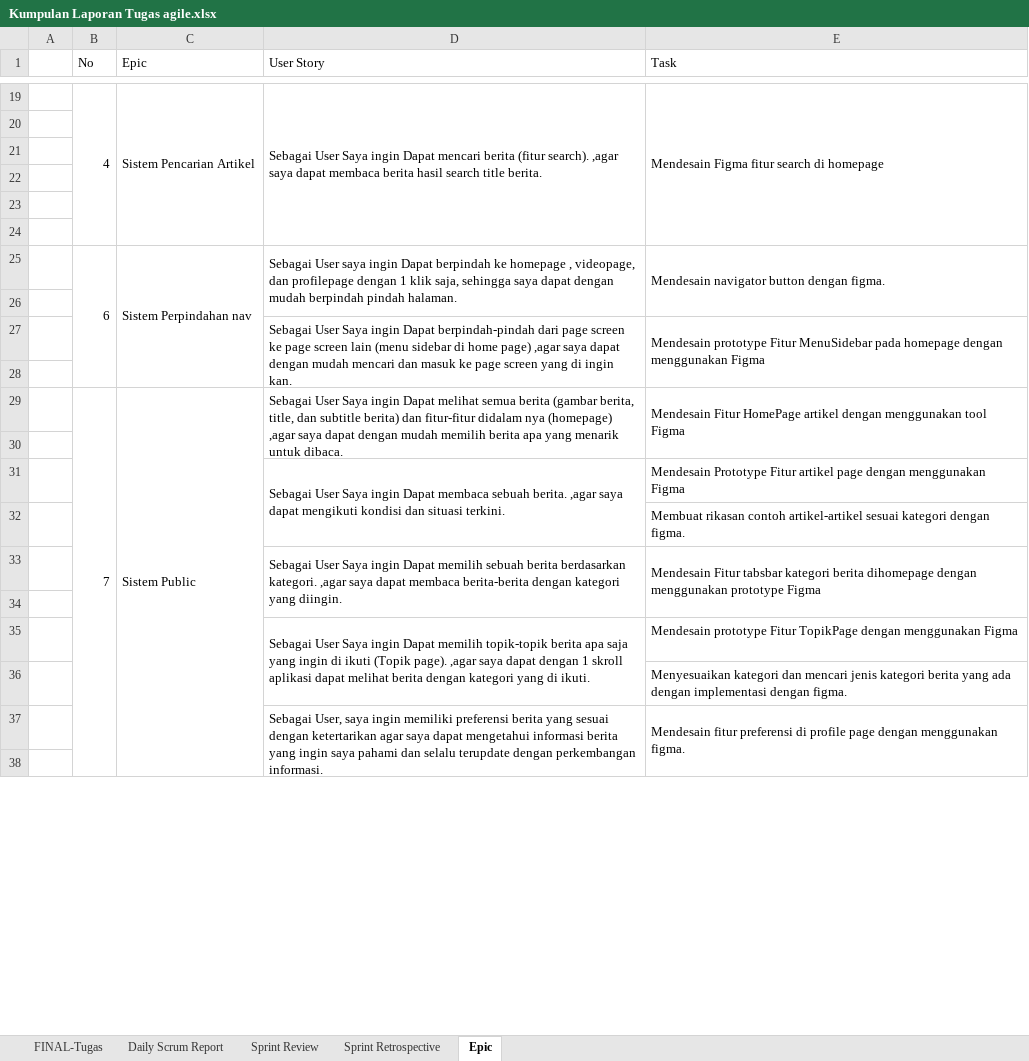
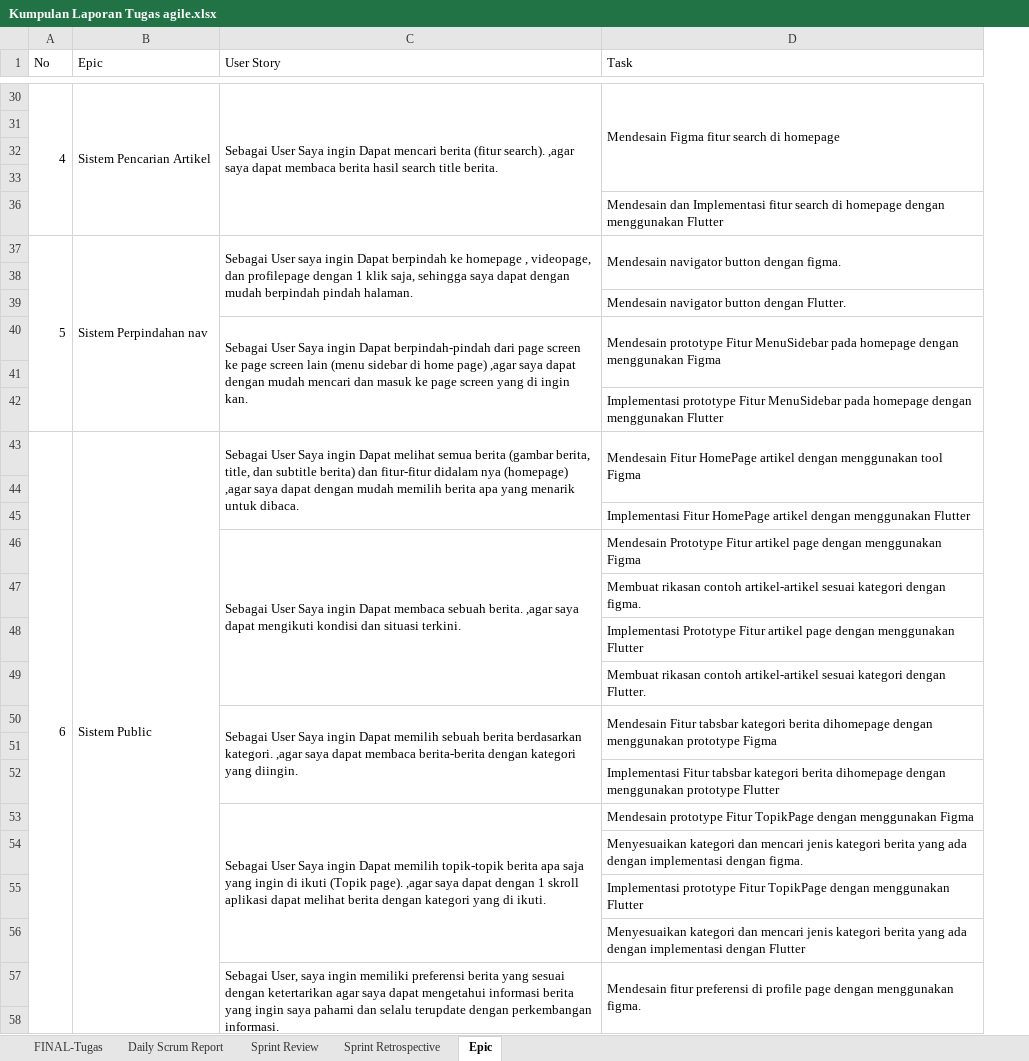
Before and after one commit to 211111237/Majalah-Forbes---IF-A-Sore, an Excel workbook: LaporanPerSprint/Kumpulan Laporan Tugas agile.xlsx, sheet Epic, drawn as a sheet; only a part is shown, gaps mark what is left out; values as stored, in another font and other column widths than the file's, no cell formats; removed rows and columns are numbered as before the commit, all else as after; the diff covers the shown part only; the diff names each change by its address in the sheet, - before the commit and + after, or states it on an @@ line.

```diff
--- a/LaporanPerSprint/Kumpulan Laporan Tugas agile.xlsx (sheet Epic)
+++ b/LaporanPerSprint/Kumpulan Laporan Tugas agile.xlsx (sheet Epic)
-column A, empty
-B19:B24 merged
+A30:A36 merged
-C19:C24 merged
+B30:B36 merged
-D19:D24 merged
+C30:C36 merged
-E19:E24 merged
+D30:D33 merged
+row 36:  |  |  | Mendesain dan Implementasi fitur search di homepage dengan menggunakan Flutter
+row 37: 5 | Sistem Perpindahan nav | Sebagai User saya ingin Dapat berpindah ke homepage , videopage, dan profilepage dengan 1 klik saja, sehingga saya dapat dengan mudah berpindah pindah halaman. | Mendesain navigator button dengan figma.
-D39 (Task): (empty)
+D39 (Task): Mendesain navigator button dengan Flutter.
-row 25:  | 6 | Sistem Perpindahan nav | Sebagai User saya ingin Dapat berpindah ke homepage , videopage, dan profilepage dengan 1 klik saja, sehingga saya dapat dengan mudah berpindah pindah halaman. | Mendesain navigator button dengan figma.
-row 26: (empty)
+row 42:  |  |  | Implementasi prototype Fitur MenuSidebar pada homepage dengan menggunakan Flutter
-A43 (No): 7
+A43 (No): 6
+row 45:  |  |  | Implementasi Fitur HomePage artikel dengan menggunakan Flutter
+row 48:  |  |  | Implementasi Prototype Fitur artikel page dengan menggunakan Flutter
+row 49:  |  |  | Membuat rikasan contoh artikel-artikel sesuai kategori dengan Flutter.
+row 52:  |  |  | Implementasi Fitur tabsbar kategori berita dihomepage dengan menggunakan prototype Flutter
+row 55:  |  |  | Implementasi prototype Fitur TopikPage dengan menggunakan Flutter
+row 56:  |  |  | Menyesuaikan kategori dan mencari jenis kategori berita yang ada dengan implementasi dengan Flutter
```
Also changed, not shown: 17 added rows, 2 edited cells and merged cells elsewhere in this sheet, cell formats, formulas that keep their value.
